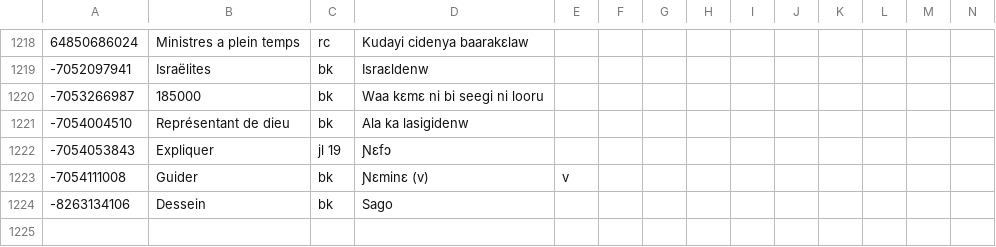
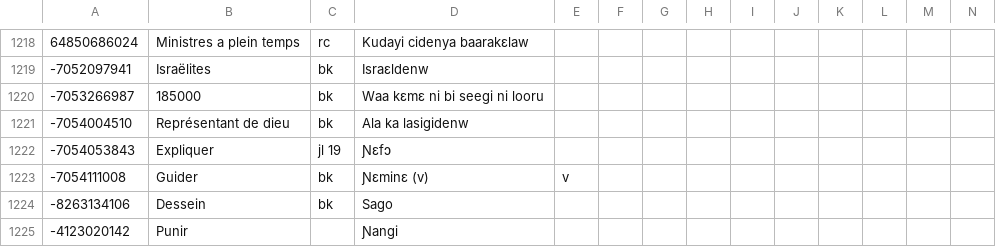
Before and after one commit to boydkelly/blog, a TSV file: static/download/Jula-Master-WT.tsv, drawn as a sheet; only a part is shown, gaps mark what is left out; rows hold the shown columns only; the diff names each change by its address in the sheet, - before the commit and + after, or states it on an @@ line.

Commit message:
anki updates by script

```diff
--- a/static/download/Jula-Master-WT.tsv
+++ b/static/download/Jula-Master-WT.tsv
+row 1225: -4123020142 | Punir |  | Ɲangi
```
